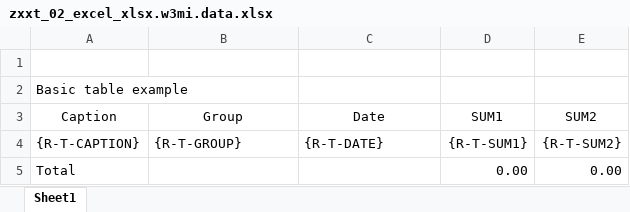
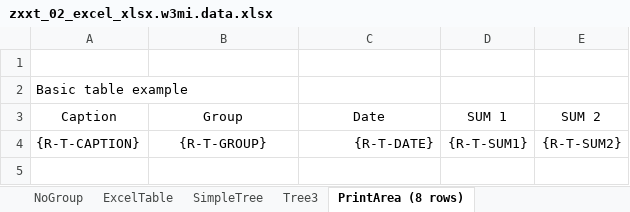
Before and after one commit to bizhuka/xtt, an Excel workbook: src/demo/zxxt_02_excel_xlsx.w3mi.data.xlsx, sheet PrintArea (8 rows), drawn as a sheet; values as stored, in another font and other column widths than the file's, no borders; table styles not drawn; the diff names each change by its address in the sheet, - before the commit and + after, or states it on an @@ line.

```diff
--- a/src/demo/zxxt_02_excel_xlsx.w3mi.data.xlsx (sheet PrintArea (8 rows))
+++ b/src/demo/zxxt_02_excel_xlsx.w3mi.data.xlsx (sheet PrintArea (8 rows))
-sheet tab: Sheet1
+sheet tab: PrintArea (8 rows)
+sheet tab: NoGroup
+sheet tab: ExcelTable
+sheet tab: SimpleTree
+sheet tab: Tree3
-D3: SUM1
+D3: SUM 1
-E3: SUM2
+E3: SUM 2
-B4 alignment: left
+B4 alignment: center
-C4 alignment: left
+C4 alignment: right
-row 5: Total |  |  | 0.00 | 0.00
```
Also changed, not shown: 6 other files.
